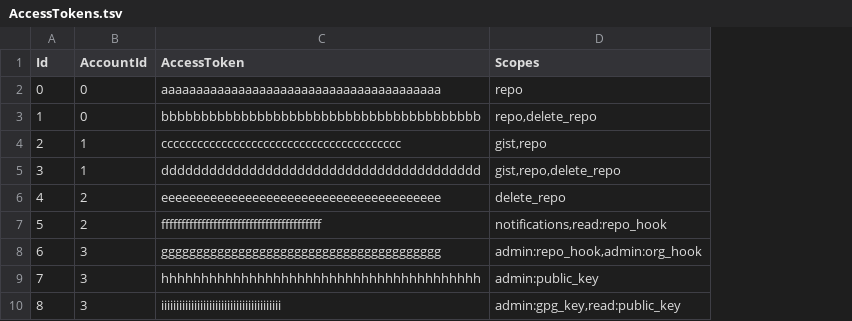
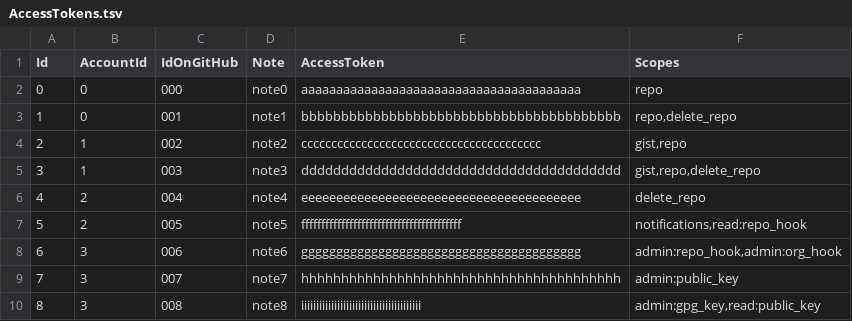
Before and after one commit to ytyaru/GitHub.Accounts.Database.20170107081237765, a TSV file: res/tsv/AccessTokens.tsv, drawn as a sheet; the diff names each change by its address in the sheet, - before the commit and + after, or states it on an @@ line.

```diff
--- a/res/tsv/AccessTokens.tsv
+++ b/res/tsv/AccessTokens.tsv
+column C (IdOnGitHub), rows 2-10: 000 | 001 | 002 | 003 | 004 | 005 | 006 | 007 | 008
+column D (Note), rows 2-10: note0 | note1 | note2 | note3 | note4 | note5 | note6 | note7 | note8
```
Also changed, not shown: 2 other files.
